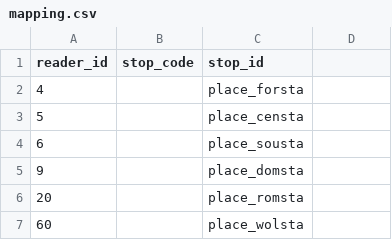
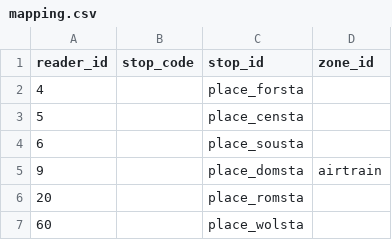
Before and after one commit to metrodroid/metrodroid, a CSV file: data/seq_gocard/mapping.csv, drawn as a sheet; only a part is shown.

Commit message:
Allow overriding extra fields in mapping.csv, mark Airtrain station for seq_go (#16)

```diff
--- a/data/seq_gocard/mapping.csv
+++ b/data/seq_gocard/mapping.csv
@@ -1,2 +1,2 @@
-reader_id,stop_code,stop_id
+reader_id,stop_code,stop_id,zone_id
 4,,place_forsta
@@ -4,3 +4,3 @@ reader_id,stop_code,stop_id
 6,,place_sousta
-9,,place_domsta
+9,,place_domsta,airtrain
 20,,place_romsta
```
Also changed, not shown: 1 other file.
